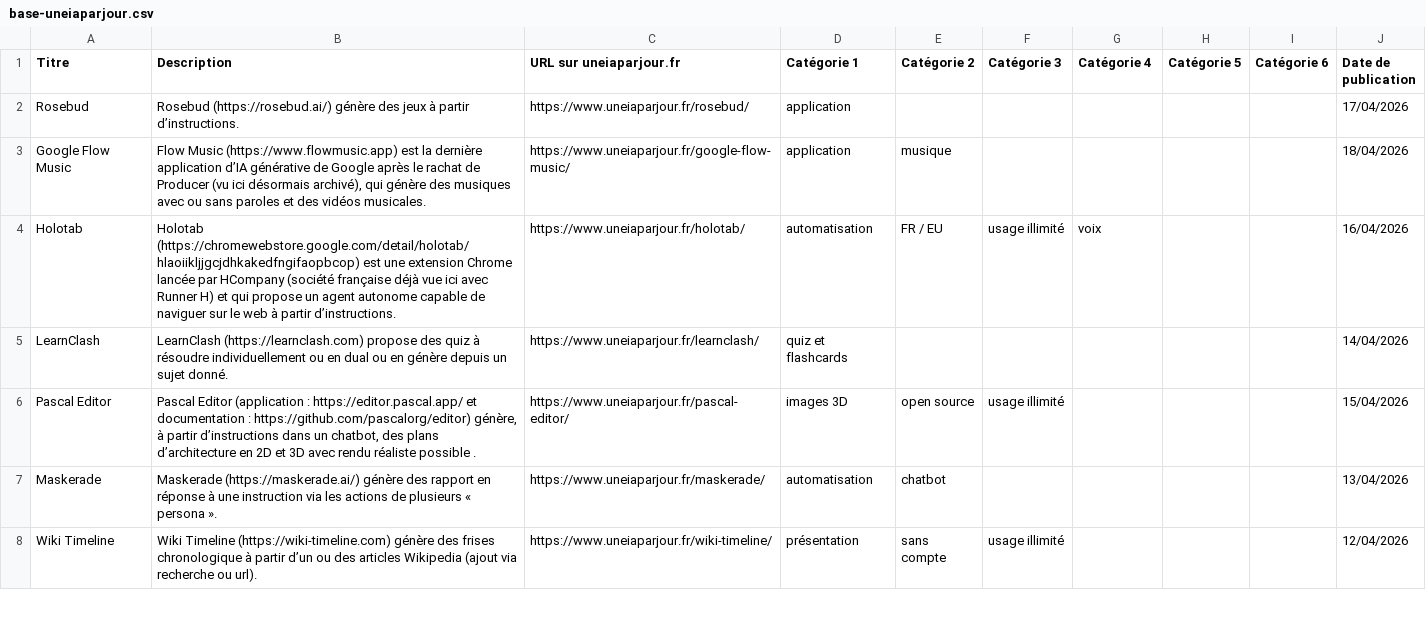
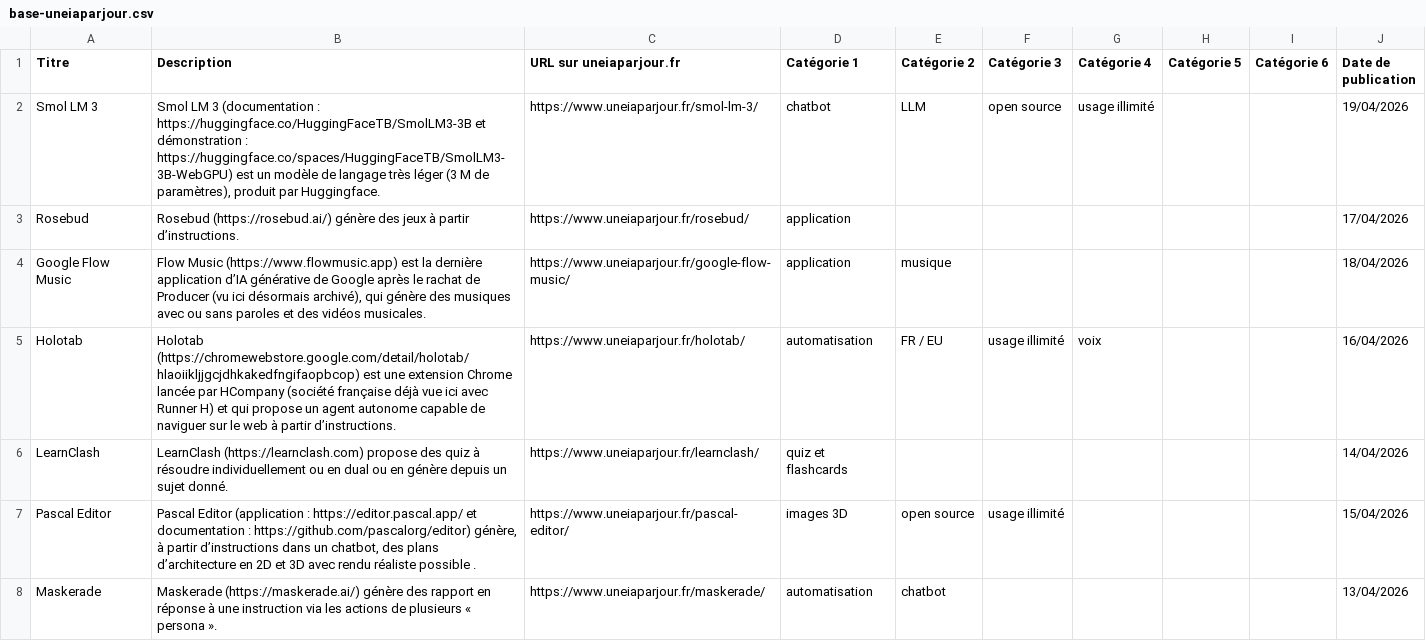
Before and after one commit to uneIAparjour/base, a CSV file: base-uneiaparjour.csv, drawn as a sheet; only a part is shown; the shorter side is filled out with more unchanged rows; the diff names each change by its address in the sheet, - before the commit and + after, or states it on an @@ line.

```diff
--- a/base-uneiaparjour.csv
+++ b/base-uneiaparjour.csv
+row 2: Smol LM 3 | Smol LM 3 (documentation : https://huggingface.co/HuggingFaceTB/SmolLM3-3B et démonstration : https://huggingface.co/spaces/HuggingFaceTB/SmolLM3-3B-WebGPU) est un modèle de langage très léger (3 M de paramètres), produit par Huggingface. | https://www.uneiaparjour.fr/smol-lm-3/ | chatbot | LLM | open source | usage illimité |  |  | 19/04/2026
```
Also changed, not shown: 3 other files.
